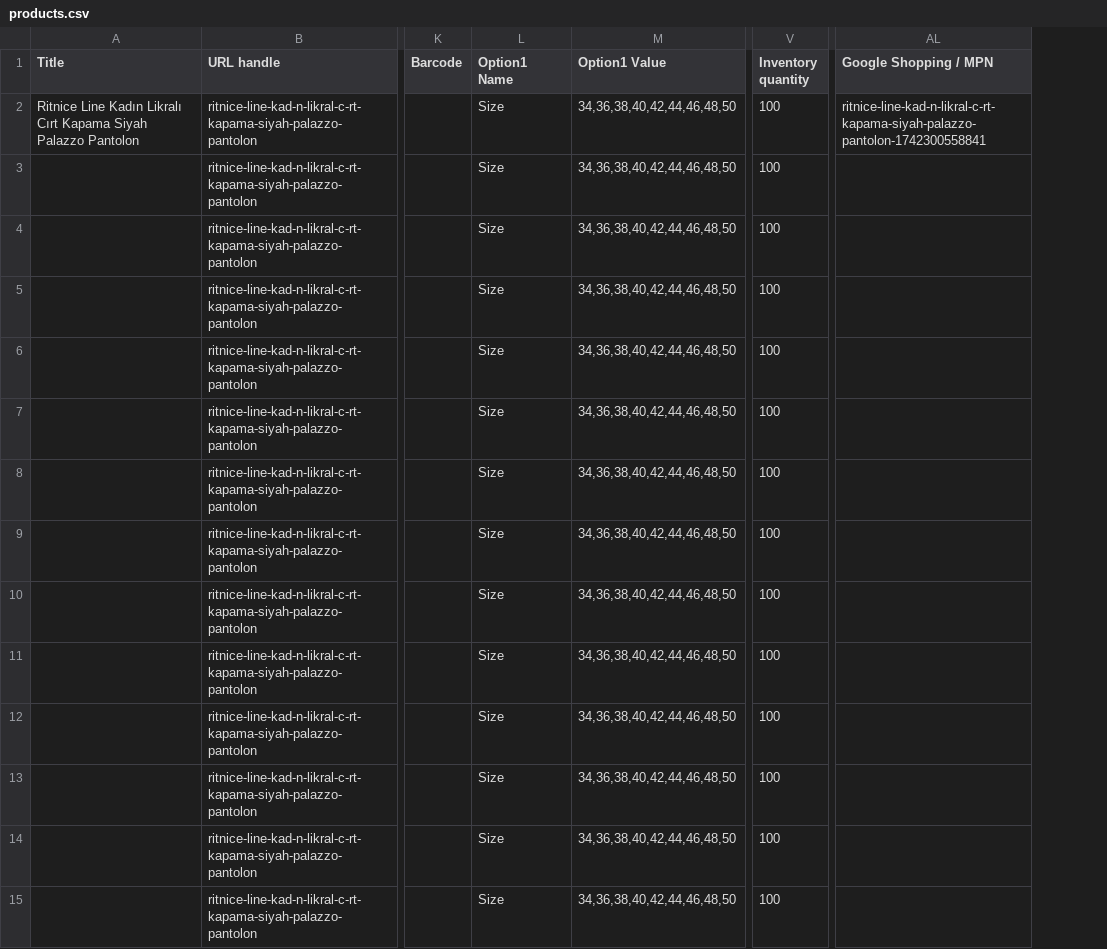
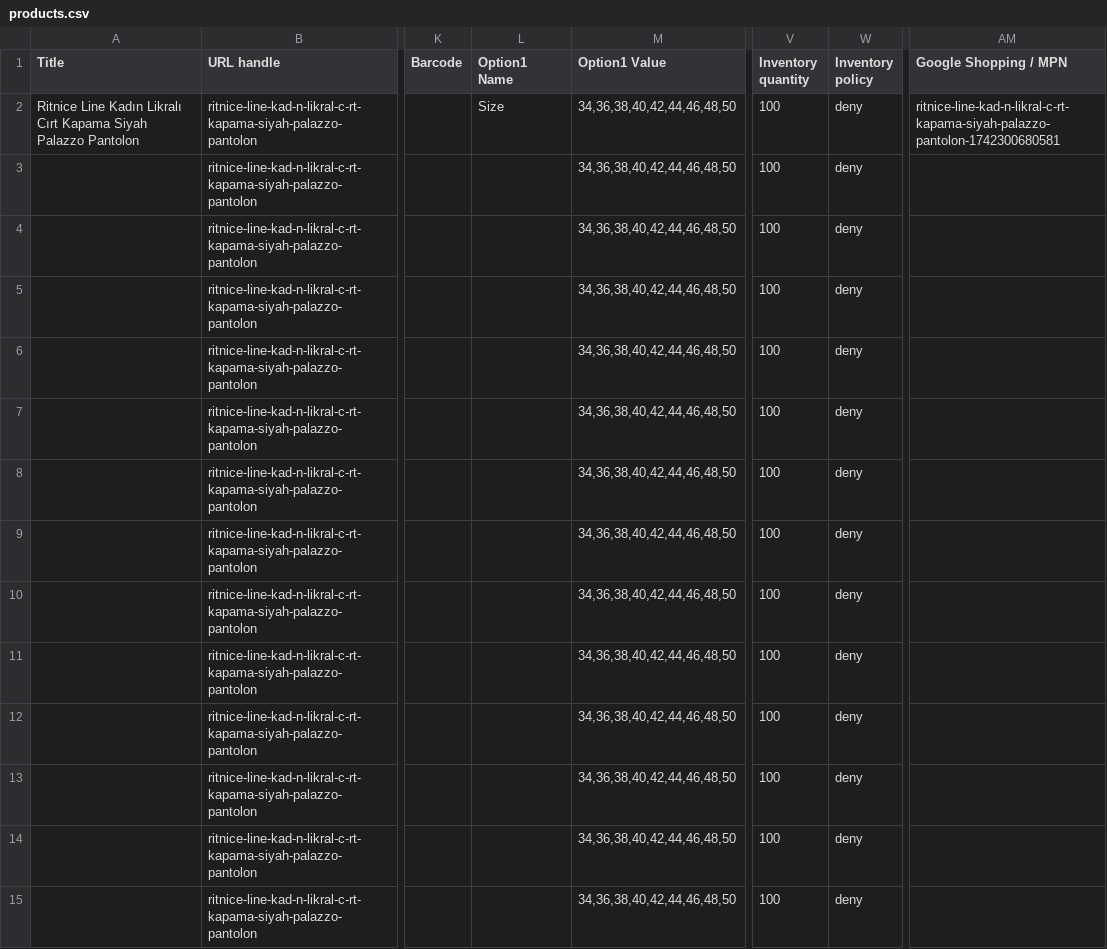
Before and after one commit to turmarkt/Turmarkt_new_project_1, a CSV file: products.csv, drawn as a sheet; only a part is shown, gaps mark what is left out; addresses are those after the commit; the diff covers the shown part only; the diff names each change by its address in the sheet, - before the commit and + after, or states it on an @@ line.

```diff
--- a/products.csv
+++ b/products.csv
+column W (Inventory policy), rows 2-15: all deny
-AM2 (Google Shopping / MPN): ritnice-line-kad-n-likral-c-rt-kapama-siyah-palazzo-pantolon-1742300558841
+AM2 (Google Shopping / MPN): ritnice-line-kad-n-likral-c-rt-kapama-siyah-palazzo-pantolon-1742300680581
-L3:L15 (Option1 Name): Size
+L3:L15 (Option1 Name): (empty)
```
Also changed, not shown: 23 edited cells elsewhere in this file, 2 other files.
